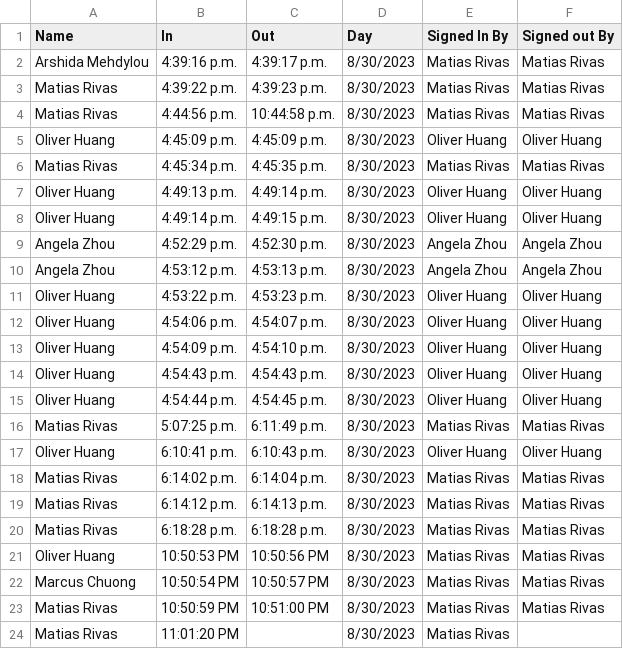
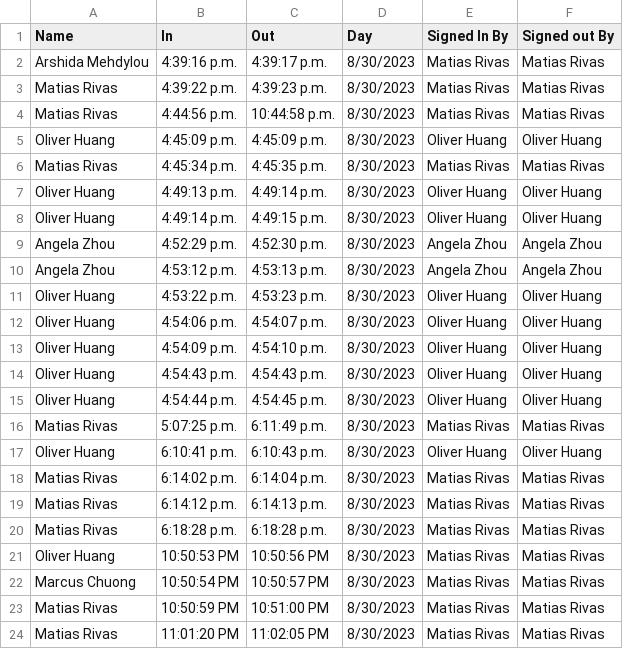
Before and after one commit to gooosexe/stl-robotics-attendance, a CSV file: server/src/timecards.csv, drawn as a sheet.

```diff
--- a/server/src/timecards.csv
+++ b/server/src/timecards.csv
@@ -23,2 +23,2 @@ Marcus Chuong,10:50:54 PM,10:50:57 PM,8/30/2023,Matias Rivas,Matias Rivas
 Matias Rivas,10:50:59 PM,10:51:00 PM,8/30/2023,Matias Rivas,Matias Rivas
-Matias Rivas,11:01:20 PM,,8/30/2023,Matias Rivas,
+Matias Rivas,11:01:20 PM,11:02:05 PM,8/30/2023,Matias Rivas,Matias Rivas
```
Also changed, not shown: 2 other files.
